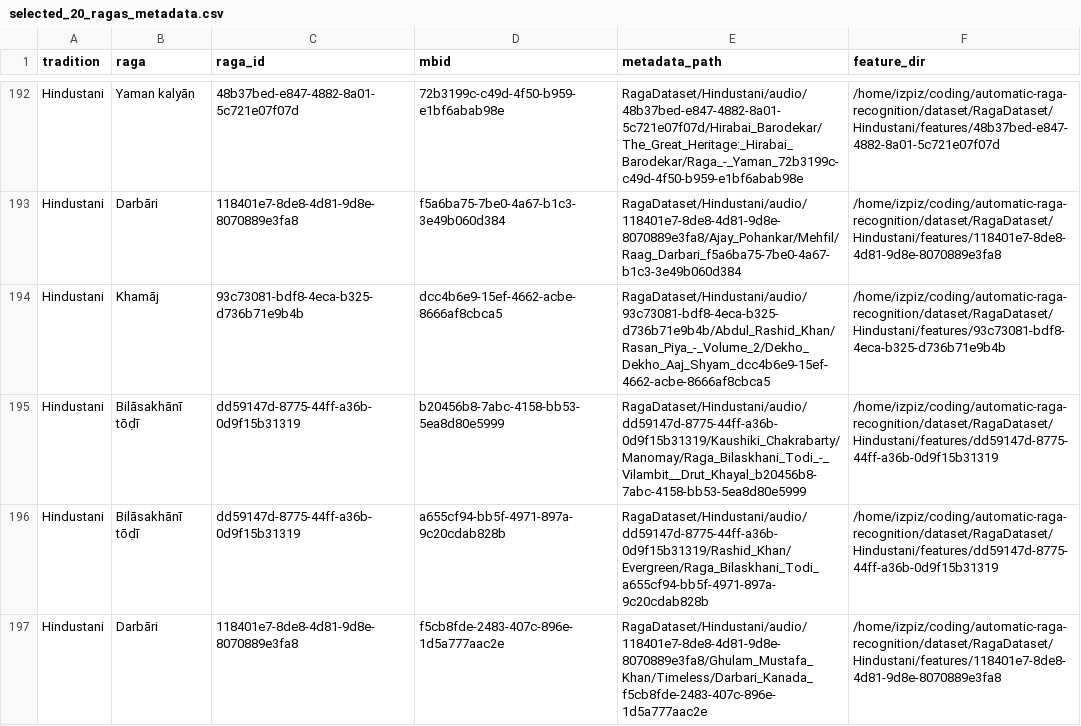
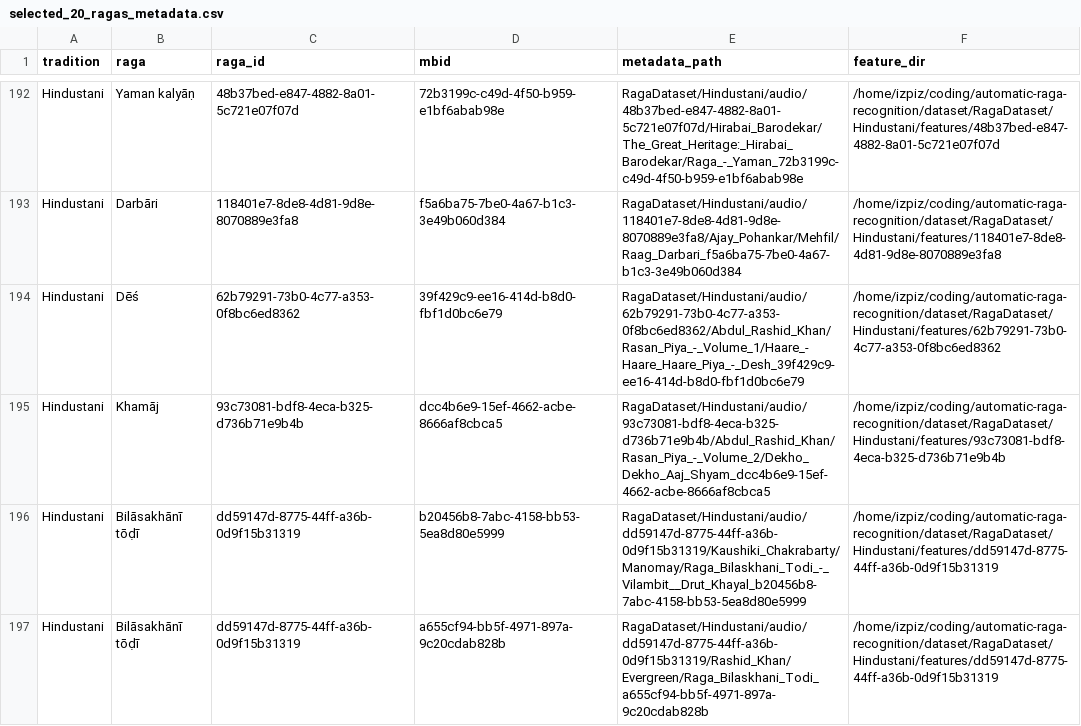
Before and after one commit to Izpiz06/ragasense, a CSV file: dataset_analysis_20_ragas/selected_20_ragas_metadata.csv, drawn as a sheet; only a part is shown, gaps mark what is left out; the shorter side is filled out with more unchanged rows; the diff covers the shown part only; the diff names each change by its address in the sheet, - before the commit and + after, or states it on an @@ line.

```diff
--- a/dataset_analysis_20_ragas/selected_20_ragas_metadata.csv
+++ b/dataset_analysis_20_ragas/selected_20_ragas_metadata.csv
+row 194: Hindustani | Dēś | 62b79291-73b0-4c77-a353-0f8bc6ed8362 | 39f429c9-ee16-414d-b8d0-fbf1d0bc6e79 | RagaDataset/Hindustani/audio/62b79291-73b0-4c77-a353-0f8bc6ed8362/Abdul_Rashid_Khan/Rasan_Piya_-_Volume_1/Haare_-Haare_Haare_Piya_-_Desh_39f429c9-ee16-414d-b8d0-fbf1d0bc6e79 | /home/izpiz/coding/automatic-raga-recognition/dataset/RagaDataset/Hindustani/features/62b79291-73b0-4c77-a353-0f8bc6ed8362
```
Also changed, not shown: 8 added rows, 9 removed rows and 5 edited cells elsewhere in this file, dataset_analysis_20_ragas/pitch_statistics.csv, dataset_analysis_20_ragas/raga_summary.csv, 14 other files.
